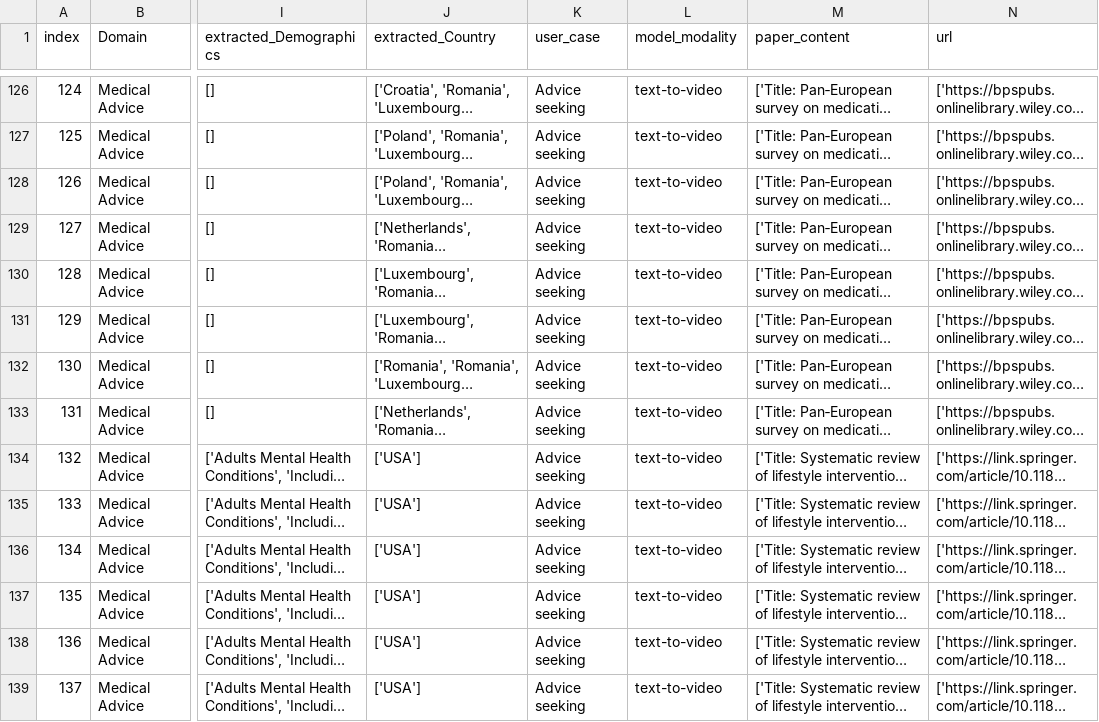
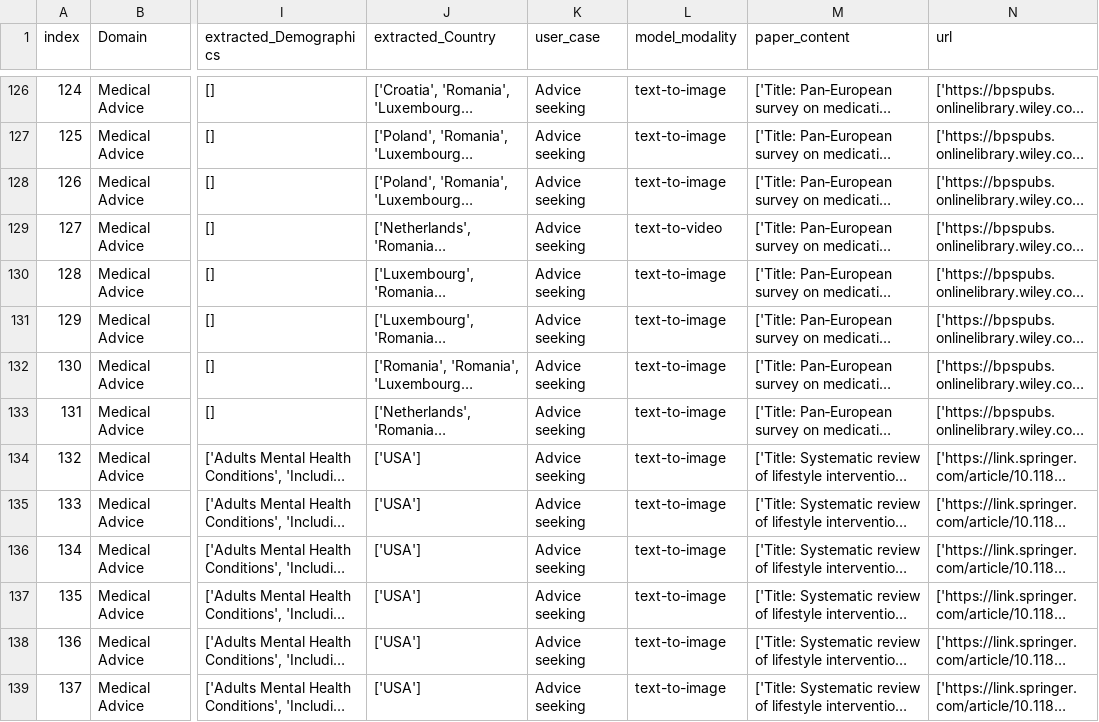
Before and after one commit to saraitool/support-tickets, a CSV file: NodeSynth_Data_med_Full_Export.csv, drawn as a sheet; only a part is shown, gaps mark what is left out; long unchanged cells end in …; the diff covers the shown part only; the diff names each change by its address in the sheet, - before the commit and + after, or states it on an @@ line.

Commit message:
Gate dynamic mode on landing page, remove static paper context, and add modality filtering
- Gate dynamic option on landing page with GitHub link notification when not running locally and no API key is present
- Remove Grounded Paper Context & Demographics expander from static flow
- Correctly classify and update prompt modalities (text-to-image, text-to-video, text-to-text) in NodeSynth_Data_med_Full_Export.csv
- Filter Data step synthetic prompts and table by selected concept modality

TAG=agy
CONV=034bd5cc-36da-4f2a-a08e-f3b81f56a925

```diff
--- a/NodeSynth_Data_med_Full_Export.csv
+++ b/NodeSynth_Data_med_Full_Export.csv
-L126:L128 (model_modality): text-to-video
+L126:L128 (model_modality): text-to-image
-L130:L139 (model_modality): text-to-video
+L130:L139 (model_modality): text-to-image
```
Also changed, not shown: 138 edited cells elsewhere in this file, 1 other file.
